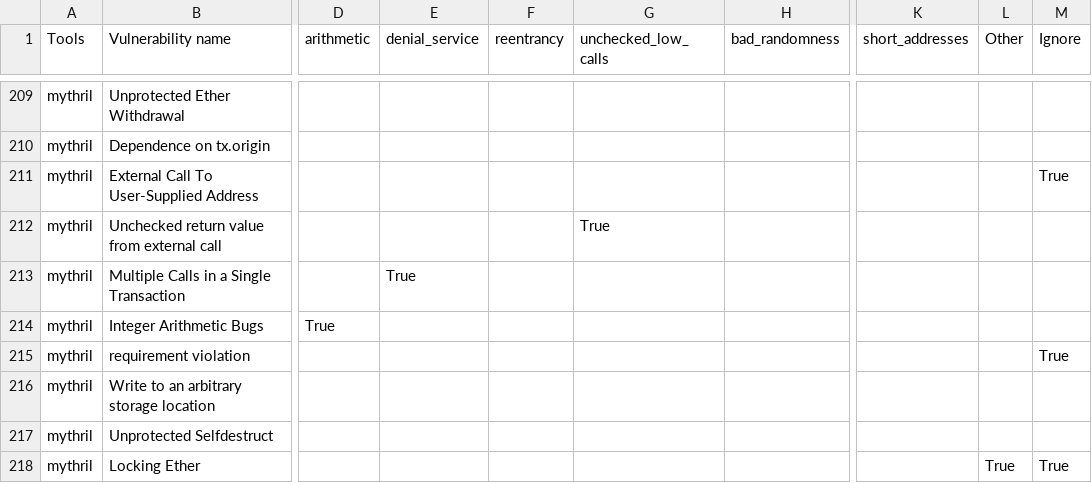
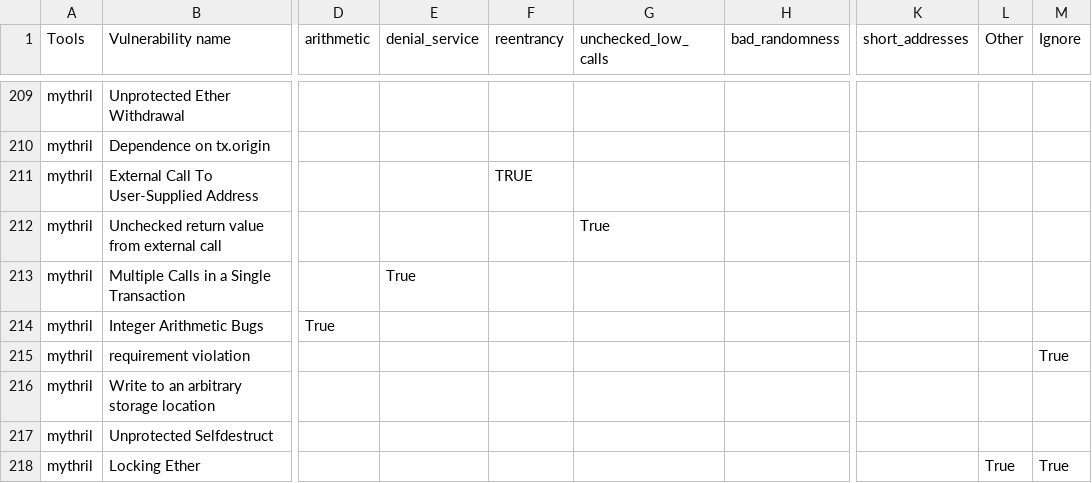
Before and after one commit to NoOne2949/evaluating_smart_contract_detection_tools, a CSV file: smartbugs-results/metadata/vulnerabilities_mapping_rev2.csv, drawn as a sheet; only a part is shown, gaps mark what is left out; the diff names each change by its address in the sheet, - before the commit and + after, or states it on an @@ line.

Commit message:
fixed error in mapping2

```diff
--- a/smartbugs-results/metadata/vulnerabilities_mapping_rev2.csv
+++ b/smartbugs-results/metadata/vulnerabilities_mapping_rev2.csv
-F211 (reentrancy): (empty)
+F211 (reentrancy): TRUE
-M211 (Ignore): True
+M211 (Ignore): (empty)
```
Also changed, not shown: 2 other files.
